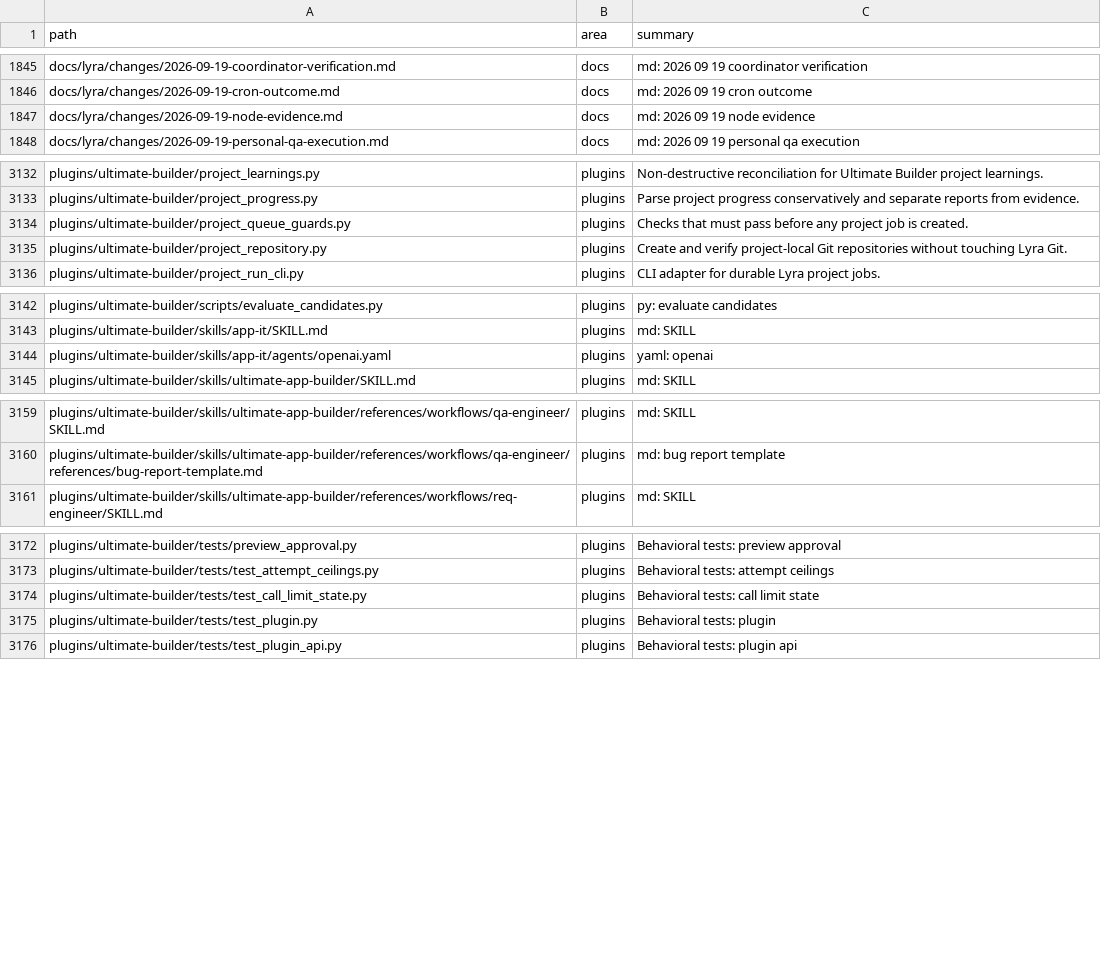
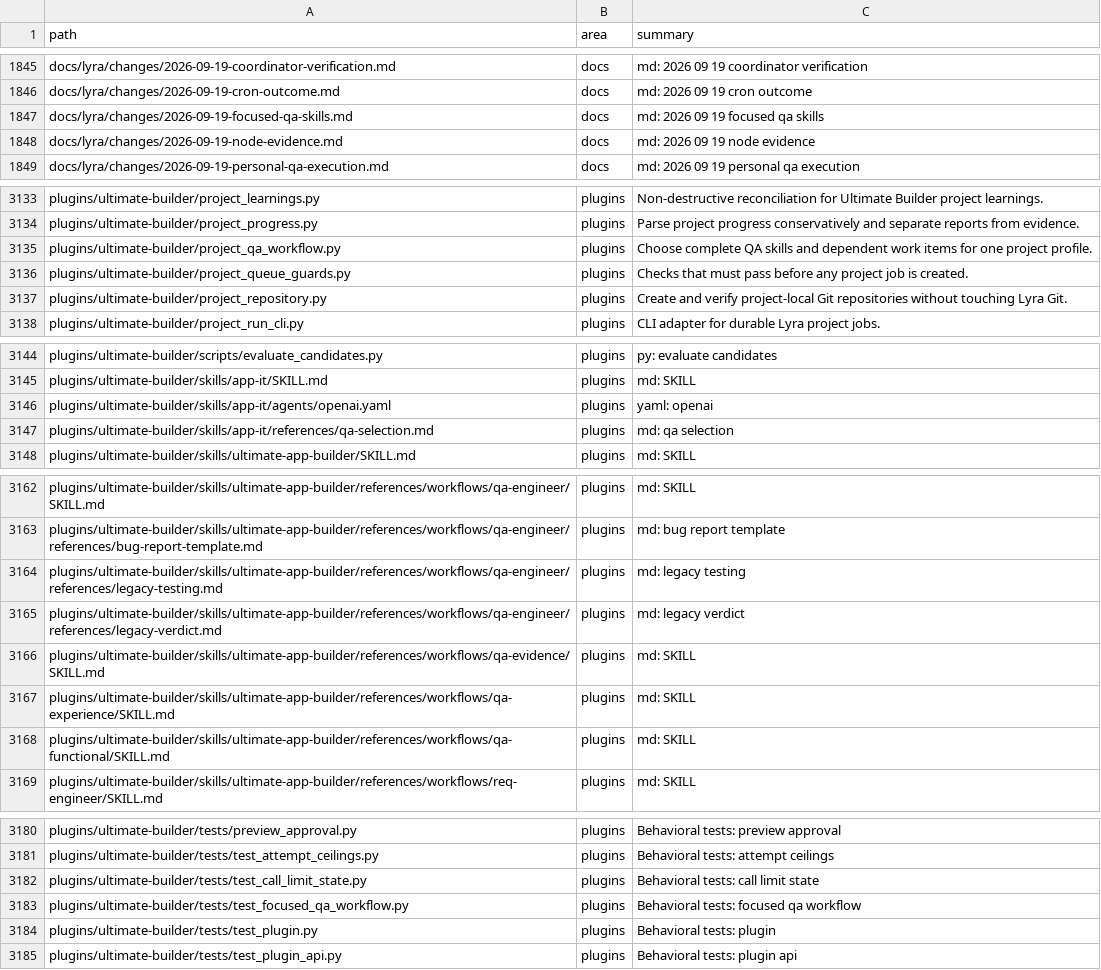
Before and after one commit to ub1979/lyra, a TSV file: docs/lyra/file-index.tsv, drawn as a sheet; only a part is shown, gaps mark what is left out; the diff covers the shown part only.

Commit message:
feat(qa): split Functional and Experience QA by profile
Preserve legacy jobs; select complete focused skills through existing Hermes dependencies. Add explicit Personal Experience opt-in and correct same-second fresh-run identity. Verification and impact analysis are recorded in docs/lyra/changes/2026-09-19-focused-qa-skills.md. Local commit only.

```diff
--- a/docs/lyra/file-index.tsv
+++ b/docs/lyra/file-index.tsv
@@ -1846,2 +1846,3 @@ docs/lyra/changes/2026-09-19-coordinator-verification.md	docs	md: 2026 09 19 coo
 docs/lyra/changes/2026-09-19-cron-outcome.md	docs	md: 2026 09 19 cron outcome
+docs/lyra/changes/2026-09-19-focused-qa-skills.md	docs	md: 2026 09 19 focused qa skills
 docs/lyra/changes/2026-09-19-node-evidence.md	docs	md: 2026 09 19 node evidence
@@ -3133,2 +3134,3 @@ plugins/ultimate-builder/project_learnings.py	plugins	Non-destructive reconcilia
 plugins/ultimate-builder/project_progress.py	plugins	Parse project progress conservatively and separate reports from evidence.
+plugins/ultimate-builder/project_qa_workflow.py	plugins	Choose complete QA skills and dependent work items for one project profile.
 plugins/ultimate-builder/project_queue_guards.py	plugins	Checks that must pass before any project job is created.
@@ -3144,2 +3146,3 @@ plugins/ultimate-builder/skills/app-it/SKILL.md	plugins	md: SKILL
 plugins/ultimate-builder/skills/app-it/agents/openai.yaml	plugins	yaml: openai
+plugins/ultimate-builder/skills/app-it/references/qa-selection.md	plugins	md: qa selection
 plugins/ultimate-builder/skills/ultimate-app-builder/SKILL.md	plugins	md: SKILL
@@ -3160,2 +3163,7 @@ plugins/ultimate-builder/skills/ultimate-app-builder/references/workflows/qa-eng
 plugins/ultimate-builder/skills/ultimate-app-builder/references/workflows/qa-engineer/references/bug-report-template.md	plugins	md: bug report template
+plugins/ultimate-builder/skills/ultimate-app-builder/references/workflows/qa-engineer/references/legacy-testing.md	plugins	md: legacy testing
+plugins/ultimate-builder/skills/ultimate-app-builder/references/workflows/qa-engineer/references/legacy-verdict.md	plugins	md: legacy verdict
+plugins/ultimate-builder/skills/ultimate-app-builder/references/workflows/qa-evidence/SKILL.md	plugins	md: SKILL
+plugins/ultimate-builder/skills/ultimate-app-builder/references/workflows/qa-experience/SKILL.md	plugins	md: SKILL
+plugins/ultimate-builder/skills/ultimate-app-builder/references/workflows/qa-functional/SKILL.md	plugins	md: SKILL
 plugins/ultimate-builder/skills/ultimate-app-builder/references/workflows/req-engineer/SKILL.md	plugins	md: SKILL
@@ -3174,2 +3182,3 @@ plugins/ultimate-builder/tests/test_attempt_ceilings.py	plugins	Behavioral tests
 plugins/ultimate-builder/tests/test_call_limit_state.py	plugins	Behavioral tests: call limit state
+plugins/ultimate-builder/tests/test_focused_qa_workflow.py	plugins	Behavioral tests: focused qa workflow
 plugins/ultimate-builder/tests/test_plugin.py	plugins	Behavioral tests: plugin
```
Also changed, not shown: 1 added row elsewhere in this file, 23 other files.
